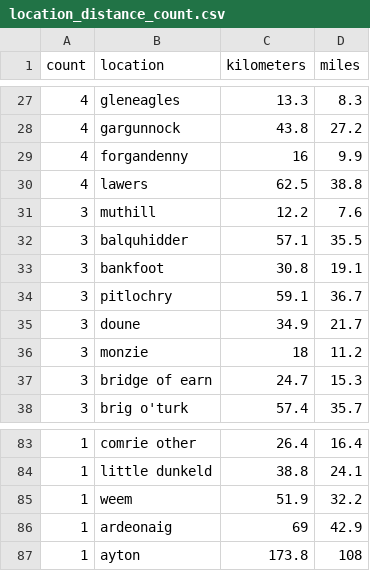
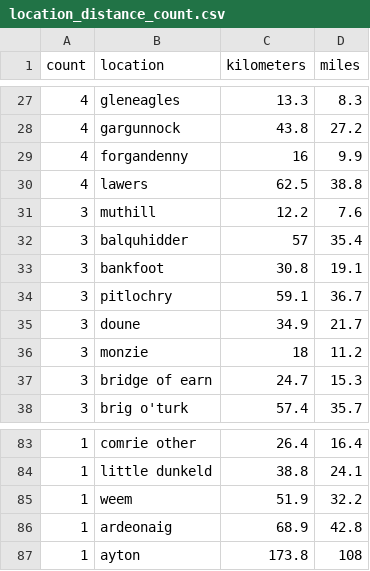
Before and after one commit to Jennie-Eardley/event-survey-analysis, a CSV file: survey_project/data/location_distance_count.csv, drawn as a sheet; only a part is shown, gaps mark what is left out.

```diff
--- a/survey_project/data/location_distance_count.csv
+++ b/survey_project/data/location_distance_count.csv
@@ -31,3 +31,3 @@ count,location,kilometers,miles
 3,muthill,12.2,7.6
-3,balquhidder,57.1,35.5
+3,balquhidder,57,35.4
 3,bankfoot,30.8,19.1
@@ -85,3 +85,3 @@ count,location,kilometers,miles
 1,weem,51.9,32.2
-1,ardeonaig,69,42.9
+1,ardeonaig,68.9,42.8
 1,ayton,173.8,108
```
Also changed, not shown: survey_project/data/clean_survey_data.csv, 4 other files.
